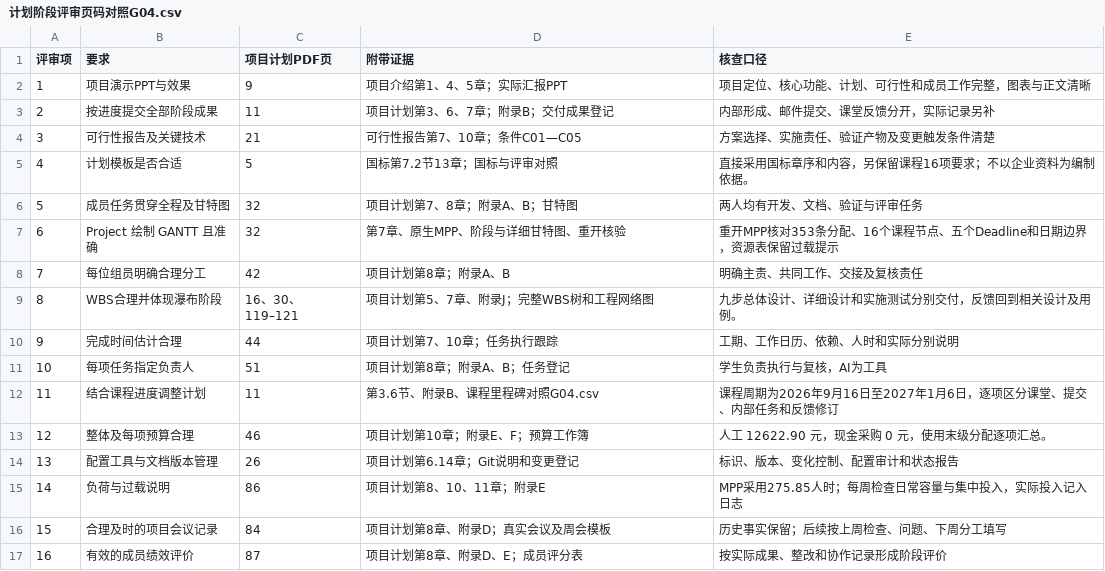
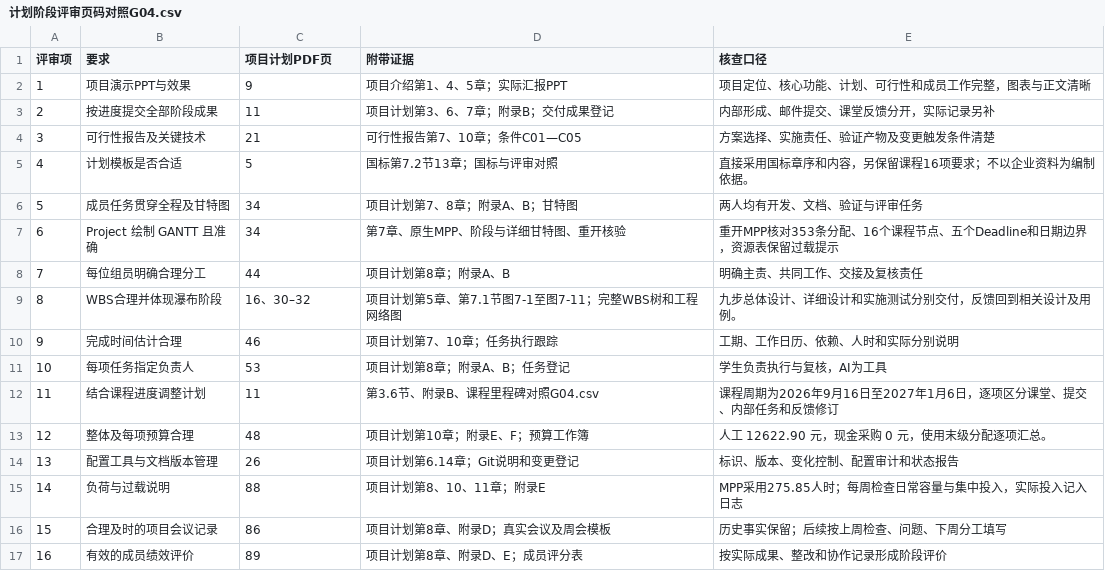
Before and after one commit to jason-bitc/HZCU-CampusHub, a CSV file: docs/project/schedule/计划阶段评审页码对照G04.csv, drawn as a sheet.

```diff
--- a/docs/project/schedule/计划阶段评审页码对照G04.csv
+++ b/docs/project/schedule/计划阶段评审页码对照G04.csv
@@ -5,13 +5,13 @@
 4,计划模板是否合适,5,国标第7.2节13章；国标与评审对照,直接采用国标章序和内容，另保留课程16项要求；不以企业资料为编制依据。
-5,成员任务贯穿全程及甘特图,32,项目计划第7、8章；附录A、B；甘特图,两人均有开发、文档、验证与评审任务
-6,Project 绘制 GANTT 且准确,32,第7章、原生MPP、阶段与详细甘特图、重开核验,重开MPP核对353条分配、16个课程节点、五个Deadline和日期边界，资源表保留过载提示
-7,每位组员明确合理分工,42,项目计划第8章；附录A、B,明确主责、共同工作、交接及复核责任
-8,WBS合理并体现瀑布阶段,16、30、119–121,项目计划第5、7章、附录J；完整WBS树和工程网络图,九步总体设计、详细设计和实施测试分别交付，反馈回到相关设计及用例。
-9,完成时间估计合理,44,项目计划第7、10章；任务执行跟踪,工期、工作日历、依赖、人时和实际分别说明
-10,每项任务指定负责人,51,项目计划第8章；附录A、B；任务登记,学生负责执行与复核，AI为工具
+5,成员任务贯穿全程及甘特图,34,项目计划第7、8章；附录A、B；甘特图,两人均有开发、文档、验证与评审任务
+6,Project 绘制 GANTT 且准确,34,第7章、原生MPP、阶段与详细甘特图、重开核验,重开MPP核对353条分配、16个课程节点、五个Deadline和日期边界，资源表保留过载提示
+7,每位组员明确合理分工,44,项目计划第8章；附录A、B,明确主责、共同工作、交接及复核责任
+8,WBS合理并体现瀑布阶段,16、30–32,项目计划第5章、第7.1节图7-1至图7-11；完整WBS树和工程网络图,九步总体设计、详细设计和实施测试分别交付，反馈回到相关设计及用例。
+9,完成时间估计合理,46,项目计划第7、10章；任务执行跟踪,工期、工作日历、依赖、人时和实际分别说明
+10,每项任务指定负责人,53,项目计划第8章；附录A、B；任务登记,学生负责执行与复核，AI为工具
 11,结合课程进度调整计划,11,第3.6节、附录B、课程里程碑对照G04.csv,课程周期为2026年9月16日至2027年1月6日，逐项区分课堂、提交、内部任务和反馈修订
-12,整体及每项预算合理,46,项目计划第10章；附录E、F；预算工作簿,人工 12622.90 元，现金采购 0 元，使用末级分配逐项汇总。
+12,整体及每项预算合理,48,项目计划第10章；附录E、F；预算工作簿,人工 12622.90 元，现金采购 0 元，使用末级分配逐项汇总。
 13,配置工具与文档版本管理,26,项目计划第6.14章；Git说明和变更登记,标识、版本、变化控制、配置审计和状态报告
-14,负荷与过载说明,86,项目计划第8、10、11章；附录E,MPP采用275.85人时；每周检查日常容量与集中投入，实际投入记入日志
-15,合理及时的项目会议记录,84,项目计划第8章、附录D；真实会议及周会模板,历史事实保留；后续按上周检查、问题、下周分工填写
-16,有效的成员绩效评价,87,项目计划第8章、附录D、E；成员评分表,按实际成果、整改和协作记录形成阶段评价
+14,负荷与过载说明,88,项目计划第8、10、11章；附录E,MPP采用275.85人时；每周检查日常容量与集中投入，实际投入记入日志
+15,合理及时的项目会议记录,86,项目计划第8章、附录D；真实会议及周会模板,历史事实保留；后续按上周检查、问题、下周分工填写
+16,有效的成员绩效评价,89,项目计划第8章、附录D、E；成员评分表,按实际成果、整改和协作记录形成阶段评价
```
Also changed, not shown: docs/project/MANIFEST.sha256.csv, docs/project/presentations/现场PDF查阅导航G04.csv, 7 other files.
